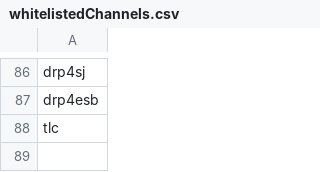
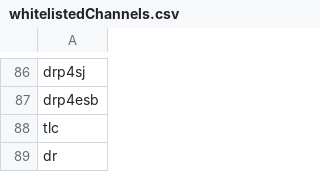
Before and after one commit to kb-dk/larm-doms-exporter, a CSV file: src/main/config/whitelistedChannels.csv, drawn as a sheet; only a part is shown, gaps mark what is left out; the diff names each change by its address in the sheet, - before the commit and + after, or states it on an @@ line.

Commit message:
Add channel 'dr' to xsl and whitelist

```diff
--- a/src/main/config/whitelistedChannels.csv
+++ b/src/main/config/whitelistedChannels.csv
+row 89: dr
```
Also changed, not shown: 1 other file.
